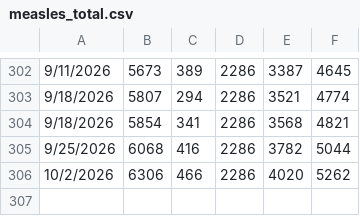
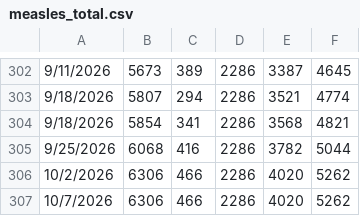
Before and after one commit to CSSEGISandData/measles_tracker_test, a CSV file: GitHub Ready Version/measles_total.csv, drawn as a sheet; only a part is shown, gaps mark what is left out; the diff names each change by its address in the sheet, - before the commit and + after, or states it on an @@ line.

```diff
--- a/GitHub Ready Version/measles_total.csv
+++ b/GitHub Ready Version/measles_total.csv
+row 307: 10/7/2026 | 6306 | 466 | 2286 | 4020 | 5262
```
Also changed, not shown: GitHub Ready Version/3table.csv, GitHub Ready Version/3table_states.csv, 10 other files.
